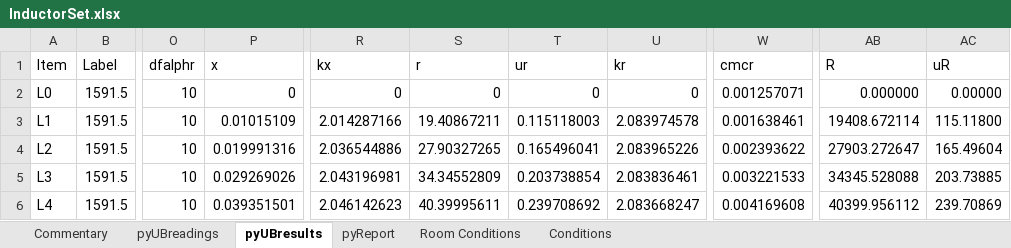
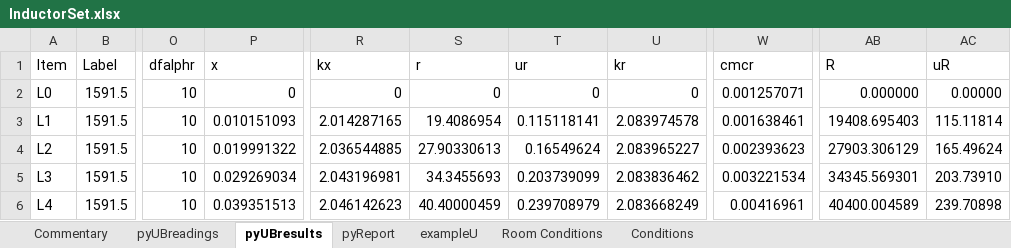
Before and after one commit to metrologist/UniversalBridge3, an Excel workbook: InductorSet.xlsx, sheet pyUBresults, drawn as a sheet; only a part is shown, gaps mark what is left out; values as stored, in another font and other column widths than the file's, no borders; the diff covers the shown part only; the diff names each change by its address in the sheet, - before the commit and + after, or states it on an @@ line.

```diff
--- a/InductorSet.xlsx (sheet pyUBresults)
+++ b/InductorSet.xlsx (sheet pyUBresults)
+sheet tab: exampleU
-P3 (x): 0.01015109
+P3 (x): 0.010151093
-R3 (kx): 2.014287166
+R3 (kx): 2.014287165
-S3 (r): 19.40867211
+S3 (r): 19.4086954
-T3 (ur): 0.115118003
+T3 (ur): 0.115118141
-AB3 (R): 19408.672114
+AB3 (R): 19408.695403
-AC3 (uR): 115.11800
+AC3 (uR): 115.11814
-P4 (x): 0.019991316
+P4 (x): 0.019991322
-R4 (kx): 2.036544886
+R4 (kx): 2.036544885
-S4 (r): 27.90327265
+S4 (r): 27.90330613
-T4 (ur): 0.165496041
+T4 (ur): 0.16549624
-U4 (kr): 2.083965226
+U4 (kr): 2.083965227
-W4 (cmcr): 0.002393622
+W4 (cmcr): 0.002393623
-AB4 (R): 27903.272647
+AB4 (R): 27903.306129
-AC4 (uR): 165.49604
+AC4 (uR): 165.49624
-P5 (x): 0.029269026
+P5 (x): 0.029269034
-S5 (r): 34.34552809
+S5 (r): 34.3455693
-T5 (ur): 0.203738854
+T5 (ur): 0.203739099
-U5 (kr): 2.083836461
+U5 (kr): 2.083836462
-W5 (cmcr): 0.003221533
+W5 (cmcr): 0.003221534
-AB5 (R): 34345.528088
+AB5 (R): 34345.569301
-AC5 (uR): 203.73885
+AC5 (uR): 203.73910
-P6 (x): 0.039351501
+P6 (x): 0.039351513
-S6 (r): 40.39995611
+S6 (r): 40.40000459
-T6 (ur): 0.239708692
+T6 (ur): 0.239708979
-U6 (kr): 2.083668247
+U6 (kr): 2.083668249
-W6 (cmcr): 0.004169608
+W6 (cmcr): 0.00416961
-AB6 (R): 40399.956112
+AB6 (R): 40400.004589
-AC6 (uR): 239.70869
+AC6 (uR): 239.70898
```
Also changed, not shown: 108 edited cells elsewhere in this sheet, sheet pyReport, capResults.xlsx, indResults.xlsx, 4 other files.
